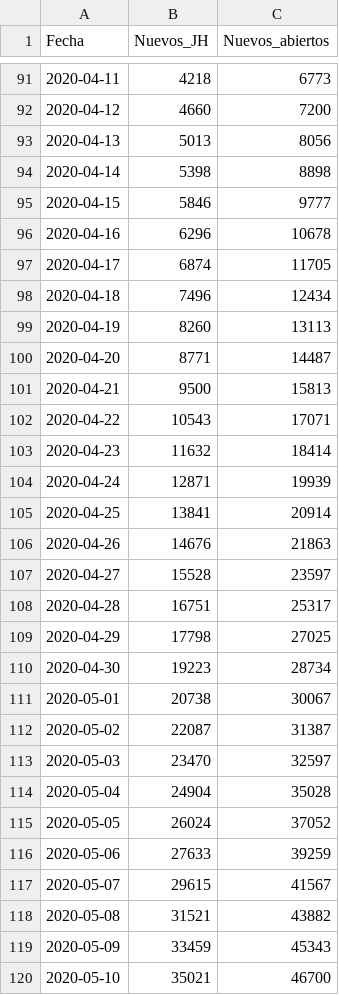
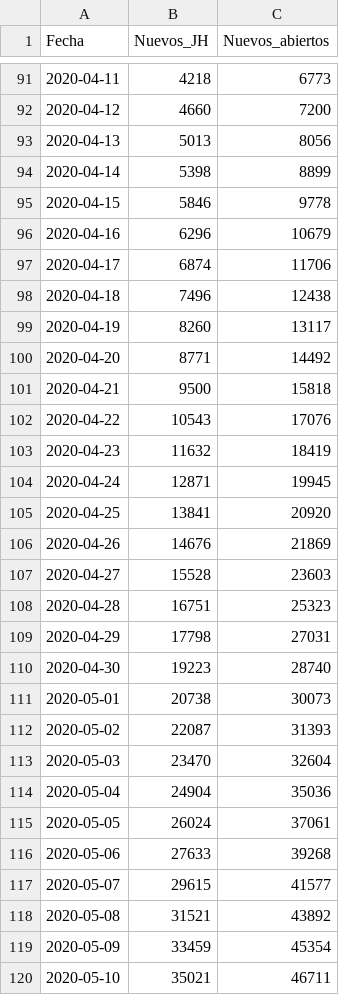
Before and after one commit to rodrigolece/Mexico-datos, a CSV file: datos_abiertos/formato_especial/comparativo_casos_acumulados.csv, drawn as a sheet; only a part is shown, gaps mark what is left out; the diff covers the shown part only.

```diff
--- a/datos_abiertos/formato_especial/comparativo_casos_acumulados.csv
+++ b/datos_abiertos/formato_especial/comparativo_casos_acumulados.csv
@@ -93,28 +93,28 @@ Fecha,Nuevos_JH,Nuevos_abiertos
 2020-04-13,5013,8056
-2020-04-14,5398,8898
-2020-04-15,5846,9777
-2020-04-16,6296,10678
-2020-04-17,6874,11705
-2020-04-18,7496,12434
-2020-04-19,8260,13113
-2020-04-20,8771,14487
-2020-04-21,9500,15813
-2020-04-22,10543,17071
-2020-04-23,11632,18414
-2020-04-24,12871,19939
-2020-04-25,13841,20914
-2020-04-26,14676,21863
-2020-04-27,15528,23597
-2020-04-28,16751,25317
-2020-04-29,17798,27025
-2020-04-30,19223,28734
-2020-05-01,20738,30067
-2020-05-02,22087,31387
-2020-05-03,23470,32597
-2020-05-04,24904,35028
-2020-05-05,26024,37052
-2020-05-06,27633,39259
-2020-05-07,29615,41567
-2020-05-08,31521,43882
-2020-05-09,33459,45343
-2020-05-10,35021,46700
+2020-04-14,5398,8899
+2020-04-15,5846,9778
+2020-04-16,6296,10679
+2020-04-17,6874,11706
+2020-04-18,7496,12438
+2020-04-19,8260,13117
+2020-04-20,8771,14492
+2020-04-21,9500,15818
+2020-04-22,10543,17076
+2020-04-23,11632,18419
+2020-04-24,12871,19945
+2020-04-25,13841,20920
+2020-04-26,14676,21869
+2020-04-27,15528,23603
+2020-04-28,16751,25323
+2020-04-29,17798,27031
+2020-04-30,19223,28740
+2020-05-01,20738,30073
+2020-05-02,22087,31393
+2020-05-03,23470,32604
+2020-05-04,24904,35036
+2020-05-05,26024,37061
+2020-05-06,27633,39268
+2020-05-07,29615,41577
+2020-05-08,31521,43892
+2020-05-09,33459,45354
+2020-05-10,35021,46711
```
Also changed, not shown: 1 removed row and 76 edited cells elsewhere in this file, datos_abiertos/formato_especial/comparativo_casos_nuevos.csv, datos_abiertos/formato_especial/comparativo_muertes_acumuladas.csv, 3 other files.
